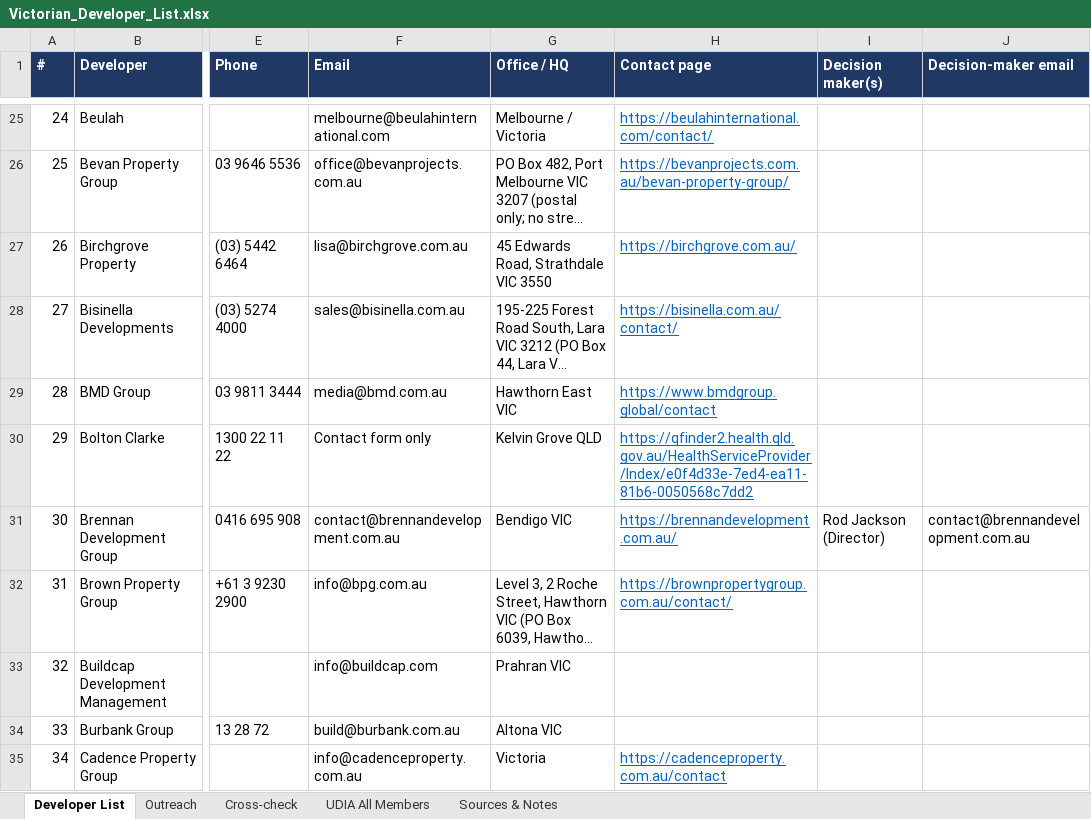
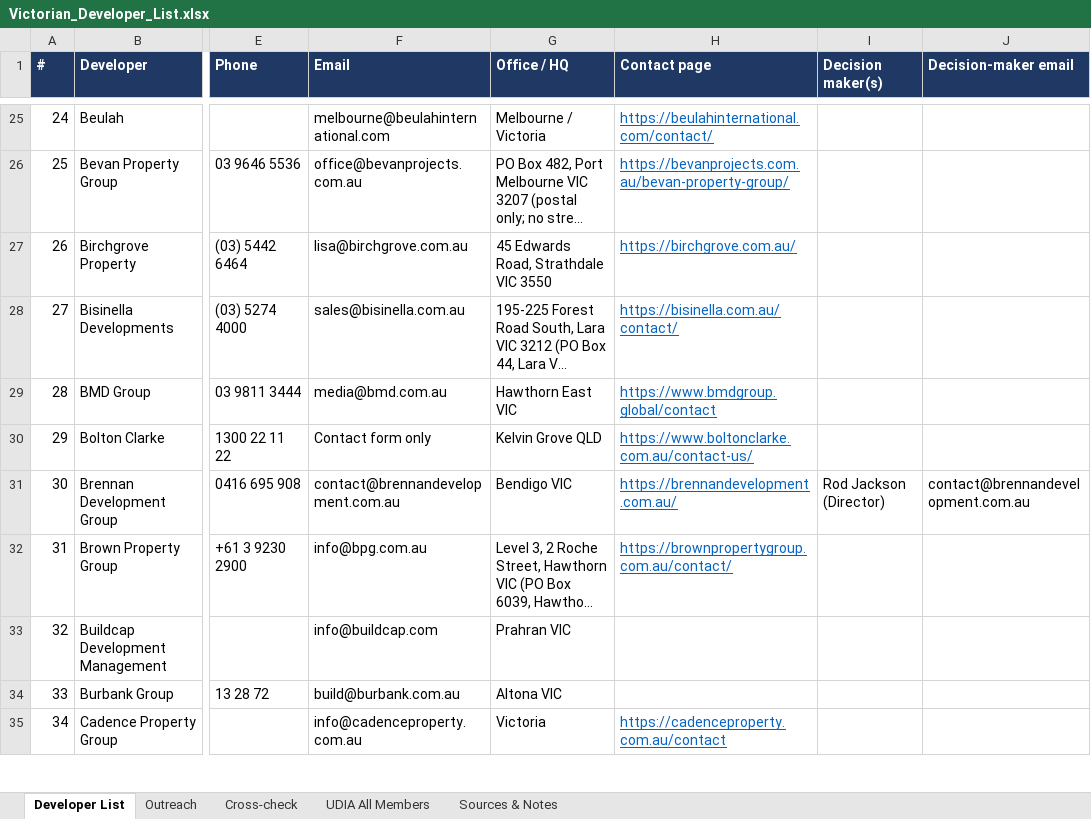
Before and after one commit to Hawktrust/Docs, an Excel workbook: prospecting/developer_list/Victorian_Developer_List.xlsx, sheet Developer List, drawn as a sheet; only a part is shown, gaps mark what is left out; long unchanged cells end in …; values as stored, in another font and other column widths than the file's, no borders; the diff covers the shown part only; the diff names each change by its address in the sheet, - before the commit and + after, or states it on an @@ line.

```diff
--- a/prospecting/developer_list/Victorian_Developer_List.xlsx (sheet Developer List)
+++ b/prospecting/developer_list/Victorian_Developer_List.xlsx (sheet Developer List)
-H30 (Contact page): https://qfinder2.health.qld.gov.au/HealthServiceProvider/Index/e0f4d33e-7ed4-ea11-81b6-0050568c7dd2
+H30 (Contact page): https://www.boltonclarke.com.au/contact-us/
```
Also changed, not shown: 6 edited cells elsewhere in this sheet, sheet Outreach, 3 other files.
